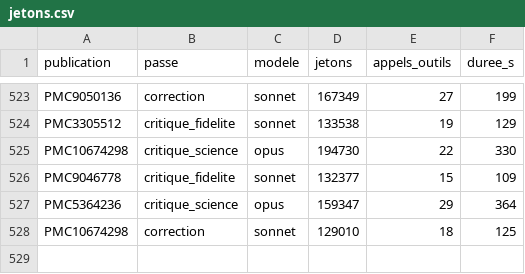
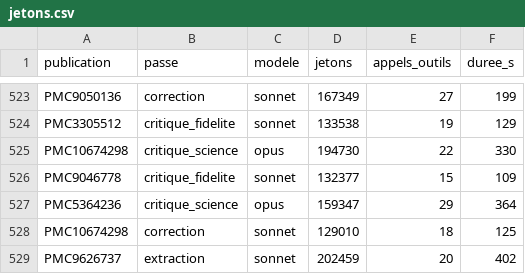
Before and after one commit to TerryChauvin/synthese-materiaux, a CSV file: audits/jetons.csv, drawn as a sheet; only a part is shown, gaps mark what is left out.

```diff
--- a/audits/jetons.csv
+++ b/audits/jetons.csv
@@ -528 +528,2 @@ PMC5364236,critique_science,opus,159347,29,364
 PMC10674298,correction,sonnet,129010,18,125
+PMC9626737,extraction,sonnet,202459,20,402
```
Also changed, not shown: 4 other files.
